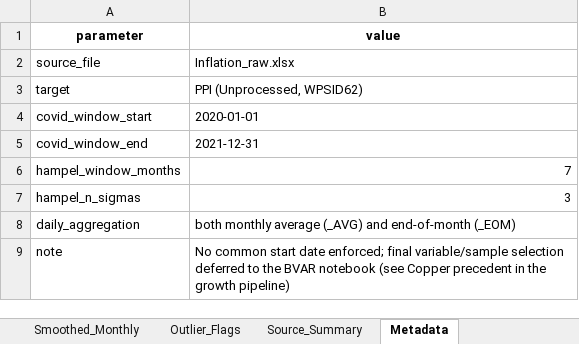
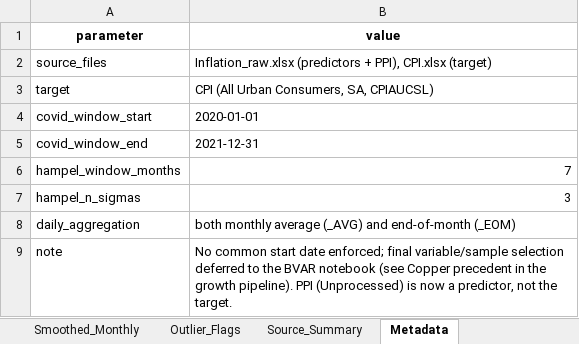
Before and after one commit to MSFE26-FIN-589/APM, an Excel workbook: Inflation_monthly_combined.xlsx, sheet Metadata, drawn as a sheet; values as stored, in another font and other column widths than the file's, no borders; removed rows and columns are numbered as before the commit, all else as after; the diff names each change by its address in the sheet, - before the commit and + after, or states it on an @@ line.

```diff
--- a/Inflation_monthly_combined.xlsx (sheet Metadata)
+++ b/Inflation_monthly_combined.xlsx (sheet Metadata)
-row 2: source_file | Inflation_raw.xlsx
+row 2: source_files | Inflation_raw.xlsx (predictors + PPI), CPI.xlsx (target)
-B3 (value): PPI (Unprocessed, WPSID62)
+B3 (value): CPI (All Urban Consumers, SA, CPIAUCSL)
-B9 (value): …the growth pipeline)
+B9 (value): …the growth pipeline). PPI (Unprocessed) is now a predictor, not the target.
```
Also changed, not shown: sheet Outlier_Flags, sheet Source_Summary, sheet Smoothed_Monthly, sheet Raw_Monthly.
